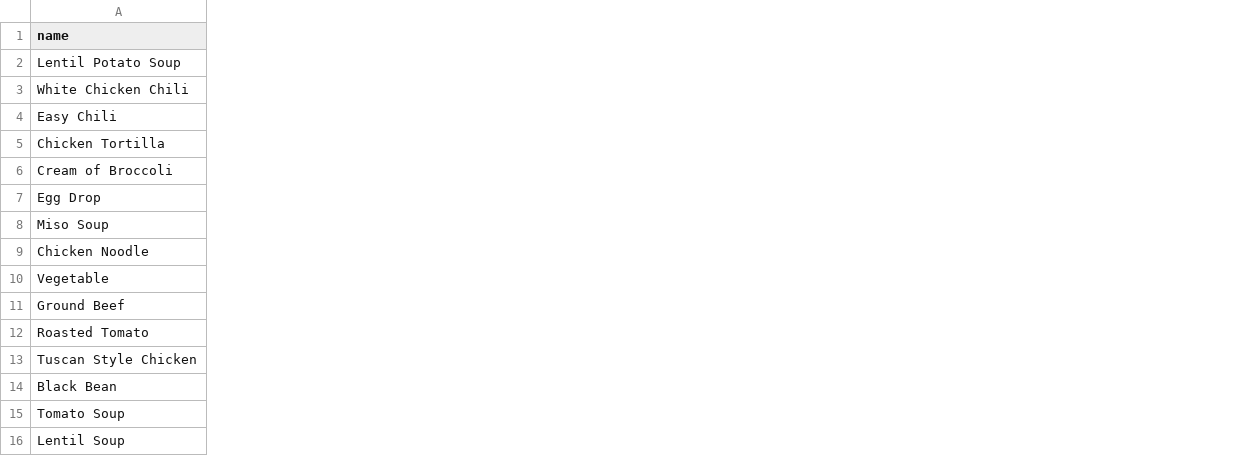
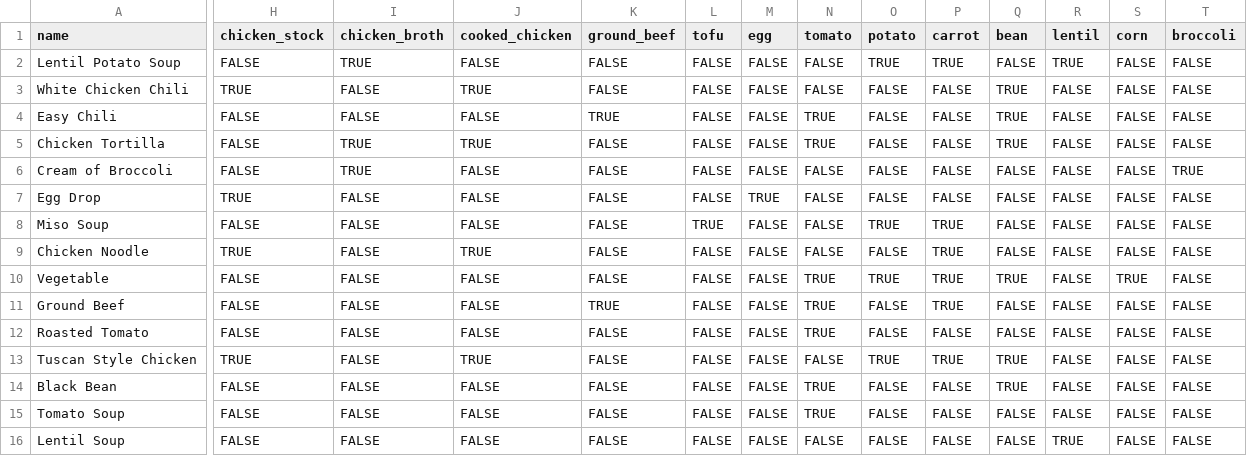
Before and after one commit to kuan-yu-lin/Soup-Adviser, a CSV file: resources/databases/soup.csv, drawn as a sheet; only a part is shown, gaps mark what is left out; the diff covers the shown part only; the diff names each change by its address in the sheet, - before the commit and + after, or states it on an @@ line.

```diff
--- a/resources/databases/soup.csv
+++ b/resources/databases/soup.csv
+column H (chicken_stock), rows 2-16: FALSE | TRUE | FALSE | FALSE | FALSE | TRUE | FALSE | TRUE | FALSE | FALSE | FALSE | TRUE | FALSE | FALSE | FALSE
+column I (chicken_broth), rows 2-16: TRUE | FALSE | FALSE | TRUE | TRUE | FALSE | FALSE | FALSE | FALSE | FALSE | FALSE | FALSE | FALSE | FALSE | FALSE
+column J (cooked_chicken), rows 2-16: FALSE | TRUE | FALSE | TRUE | FALSE | FALSE | FALSE | TRUE | FALSE | FALSE | FALSE | TRUE | FALSE | FALSE | FALSE
+column K (ground_beef), rows 2-16: FALSE | FALSE | TRUE | FALSE | FALSE | FALSE | FALSE | FALSE | FALSE | TRUE | FALSE | FALSE | FALSE | FALSE | FALSE
+column L (tofu), rows 2-16: FALSE | FALSE | FALSE | FALSE | FALSE | FALSE | TRUE | FALSE | FALSE | FALSE | FALSE | FALSE | FALSE | FALSE | FALSE
+column M (egg), rows 2-16: FALSE | FALSE | FALSE | FALSE | FALSE | TRUE | FALSE | FALSE | FALSE | FALSE | FALSE | FALSE | FALSE | FALSE | FALSE
+column N (tomato), rows 2-16: FALSE | FALSE | TRUE | TRUE | FALSE | FALSE | FALSE | FALSE | TRUE | TRUE | TRUE | FALSE | TRUE | TRUE | FALSE
+column O (potato), rows 2-16: TRUE | FALSE | FALSE | FALSE | FALSE | FALSE | TRUE | FALSE | TRUE | FALSE | FALSE | TRUE | FALSE | FALSE | FALSE
+column P (carrot), rows 2-16: TRUE | FALSE | FALSE | FALSE | FALSE | FALSE | TRUE | TRUE | TRUE | TRUE | FALSE | TRUE | FALSE | FALSE | FALSE
+column Q (bean), rows 2-16: FALSE | TRUE | TRUE | TRUE | FALSE | FALSE | FALSE | FALSE | TRUE | FALSE | FALSE | TRUE | TRUE | FALSE | FALSE
+column R (lentil), rows 2-16: TRUE | FALSE | FALSE | FALSE | FALSE | FALSE | FALSE | FALSE | FALSE | FALSE | FALSE | FALSE | FALSE | FALSE | TRUE
+column S (corn), rows 2-16: FALSE | FALSE | FALSE | FALSE | FALSE | FALSE | FALSE | FALSE | TRUE | FALSE | FALSE | FALSE | FALSE | FALSE | FALSE
+column T (broccoli), rows 2-16: FALSE | FALSE | FALSE | FALSE | TRUE | FALSE | FALSE | FALSE | FALSE | FALSE | FALSE | FALSE | FALSE | FALSE | FALSE
```
Also changed, not shown: 19 added columns elsewhere in this file, 8 other files.
